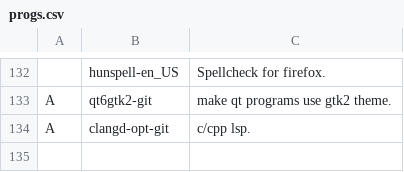
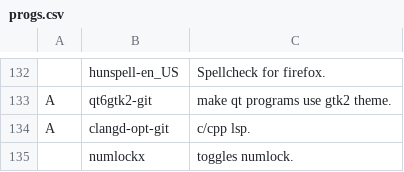
Before and after one commit to ewof/LARBS, a CSV file: static/progs.csv, drawn as a sheet; only a part is shown, gaps mark what is left out; the diff names each change by its address in the sheet, - before the commit and + after, or states it on an @@ line.

Commit message:
Update progs.csv

```diff
--- a/static/progs.csv
+++ b/static/progs.csv
+row 135:  | numlockx | toggles numlock.
```
